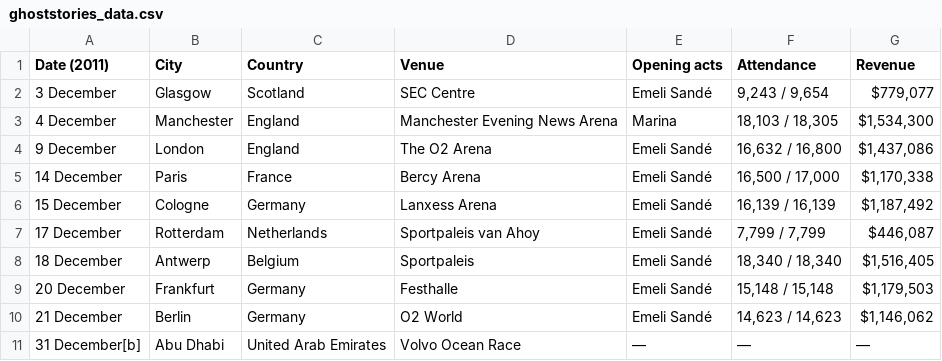
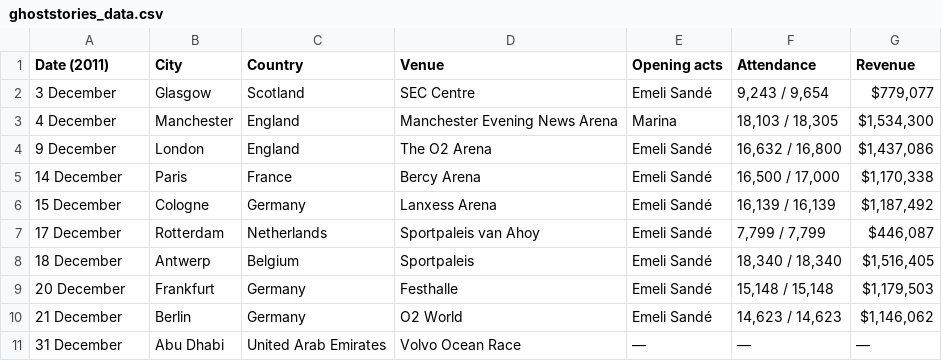
Before and after one commit to liora-symone/cfg3daatsets, a CSV file: coldplay/ghoststories_data.csv, drawn as a sheet.

Commit message:
Update ghoststories_data.csv

```diff
--- a/coldplay/ghoststories_data.csv
+++ b/coldplay/ghoststories_data.csv
@@ -10,2 +10,2 @@ Date (2011),City,Country,Venue,Opening acts,Attendance,Revenue
 21 December,Berlin,Germany,O2 World,Emeli Sandé,"14,623 / 14,623","$1,146,062"
-31 December[b],Abu Dhabi,United Arab Emirates,Volvo Ocean Race,—,—,—
+31 December,Abu Dhabi,United Arab Emirates,Volvo Ocean Race,—,—,—
```
